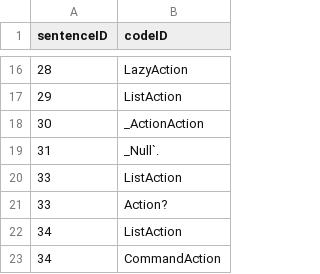
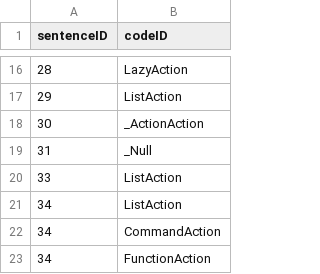
Before and after one commit to ardoco/ardoco, a CSV file: core/tests-base/src/main/resources/benchmark/scons/goldstandards/goldstandard_classes_sad_2024-code_2024.csv, drawn as a sheet; only a part is shown, gaps mark what is left out; the shorter side is filled out with more unchanged rows.

```diff
--- a/core/tests-base/src/main/resources/benchmark/scons/goldstandards/goldstandard_classes_sad_2024-code_2024.csv
+++ b/core/tests-base/src/main/resources/benchmark/scons/goldstandards/goldstandard_classes_sad_2024-code_2024.csv
@@ -18,5 +18,4 @@ sentenceID,codeID
 30,_ActionAction
-31,_Null`.
+31,_Null
 33,ListAction
-33,Action?
 34,ListAction
```
Also changed, not shown: core/tests-base/src/main/resources/benchmark/beets/goldstandards/goldstandard_classes_sad_2013-code_2013.csv, core/tests-base/src/main/resources/benchmark/teammates/goldstandards/goldstandard_classes_sad_2021-code_2023.csv, 4 other files.
